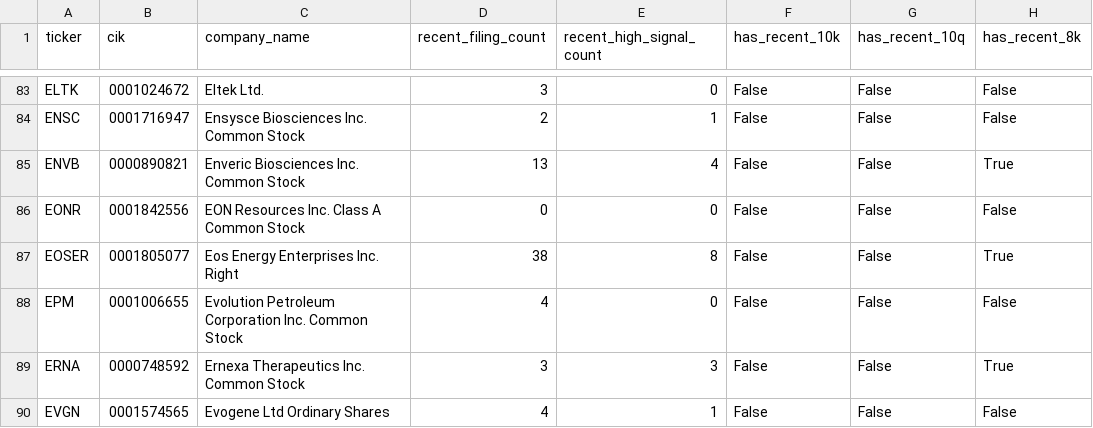
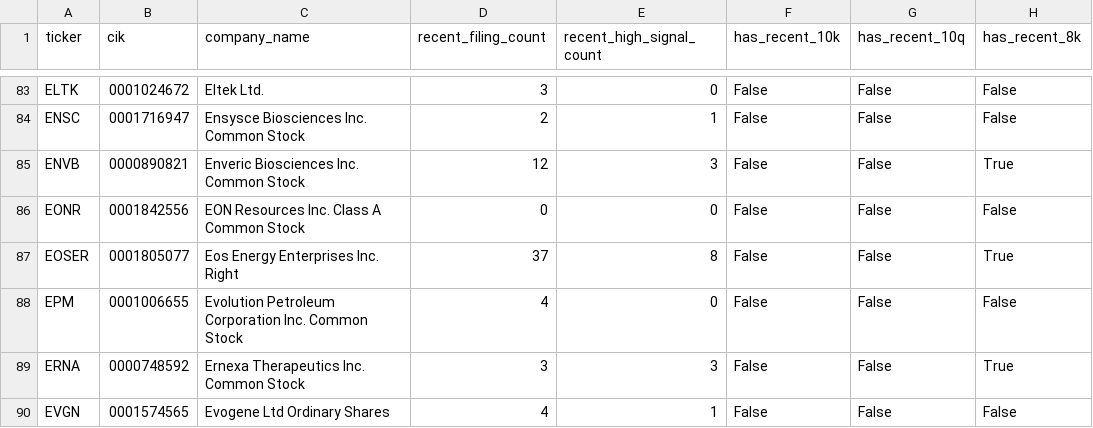
Before and after one commit to Kastnermj/mysterymachine, a CSV file: data/processed/sec_filing_flags.csv, drawn as a sheet; only a part is shown, gaps mark what is left out; the diff covers the shown part only; the diff names each change by its address in the sheet, - before the commit and + after, or states it on an @@ line.

```diff
--- a/data/processed/sec_filing_flags.csv
+++ b/data/processed/sec_filing_flags.csv
-D85 (recent_filing_count): 13
+D85 (recent_filing_count): 12
-E85 (recent_high_signal_count): 4
+E85 (recent_high_signal_count): 3
-D87 (recent_filing_count): 38
+D87 (recent_filing_count): 37
```
Also changed, not shown: 2 added rows, 3 removed rows and 85 edited cells elsewhere in this file, data/processed/fundamentals_stub.csv, data/processed/price_history_features.csv, 11 other files.
